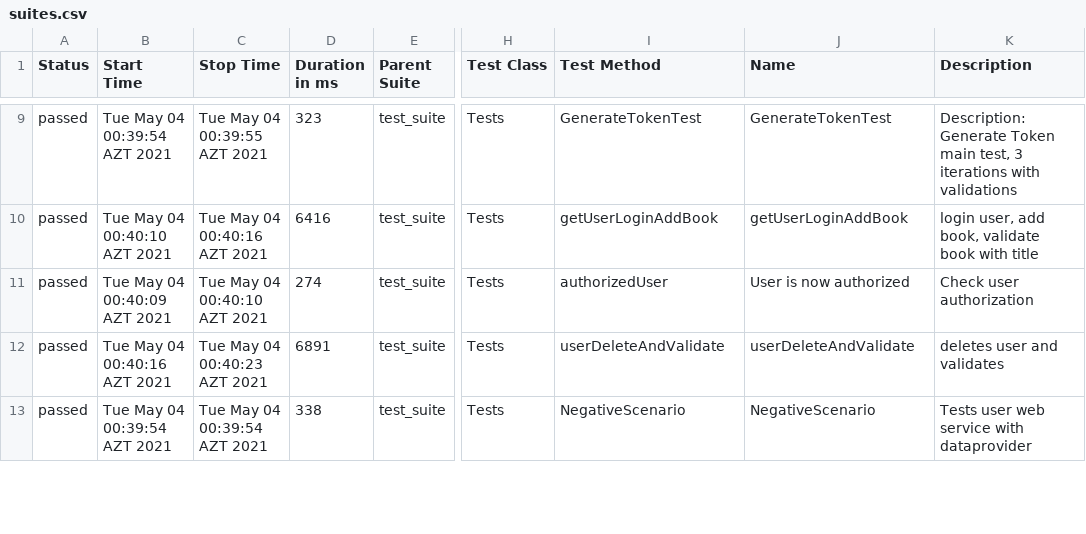
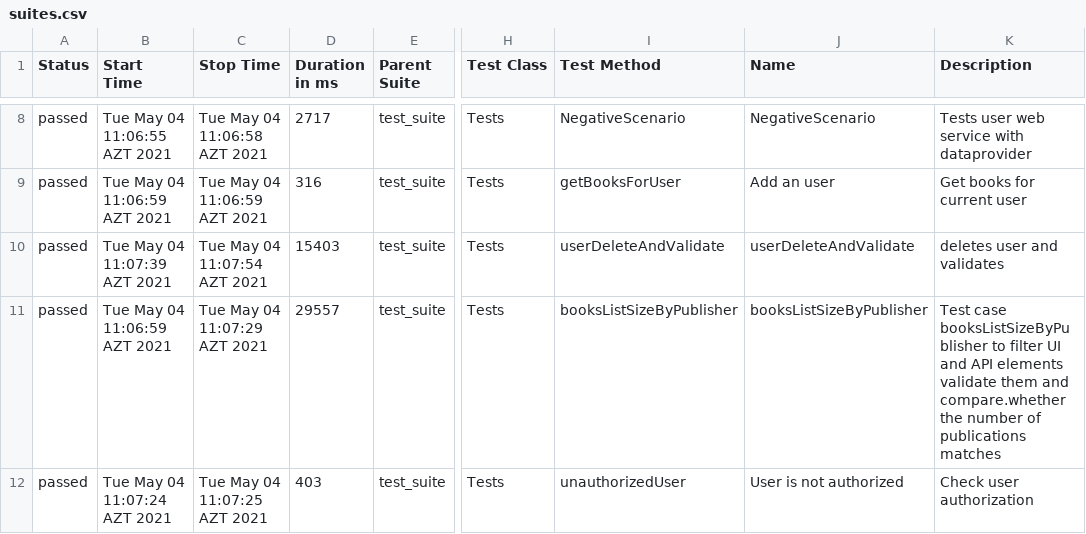
Before and after one commit to MonolithOfficial/allure-report-final, a CSV file: allure-report/data/suites.csv, drawn as a sheet; only a part is shown, gaps mark what is left out; addresses are those after the commit; the diff covers the shown part only; the diff names each change by its address in the sheet, - before the commit and + after, or states it on an @@ line.

```diff
--- a/allure-report/data/suites.csv
+++ b/allure-report/data/suites.csv
-B8 (Start Time): Tue May 04 00:39:54 AZT 2021
+B8 (Start Time): Tue May 04 11:06:55 AZT 2021
-C8 (Stop Time): Tue May 04 00:39:55 AZT 2021
+C8 (Stop Time): Tue May 04 11:06:58 AZT 2021
-D8 (Duration in ms): 323
+D8 (Duration in ms): 2717
-I8 (Test Method): GenerateTokenTest
+I8 (Test Method): NegativeScenario
-J8 (Name): GenerateTokenTest
+J8 (Name): NegativeScenario
-K8 (Description): Description: Generate Token main test, 3 iterations with validations
+K8 (Description): Tests user web service with dataprovider
-B9 (Start Time): Tue May 04 00:40:10 AZT 2021
+B9 (Start Time): Tue May 04 11:06:59 AZT 2021
-C9 (Stop Time): Tue May 04 00:40:16 AZT 2021
+C9 (Stop Time): Tue May 04 11:06:59 AZT 2021
-D9 (Duration in ms): 6416
+D9 (Duration in ms): 316
-I9 (Test Method): getUserLoginAddBook
+I9 (Test Method): getBooksForUser
-J9 (Name): getUserLoginAddBook
+J9 (Name): Add an user
-K9 (Description): login user, add book, validate book with title
+K9 (Description): Get books for current user
-B10 (Start Time): Tue May 04 00:40:09 AZT 2021
+B10 (Start Time): Tue May 04 11:07:39 AZT 2021
-C10 (Stop Time): Tue May 04 00:40:10 AZT 2021
+C10 (Stop Time): Tue May 04 11:07:54 AZT 2021
-D10 (Duration in ms): 274
+D10 (Duration in ms): 15403
-I10 (Test Method): authorizedUser
+I10 (Test Method): userDeleteAndValidate
-J10 (Name): User is now authorized
+J10 (Name): userDeleteAndValidate
-K10 (Description): Check user authorization
+K10 (Description): deletes user and validates
-B11 (Start Time): Tue May 04 00:40:16 AZT 2021
+B11 (Start Time): Tue May 04 11:06:59 AZT 2021
-C11 (Stop Time): Tue May 04 00:40:23 AZT 2021
+C11 (Stop Time): Tue May 04 11:07:29 AZT 2021
-D11 (Duration in ms): 6891
+D11 (Duration in ms): 29557
-I11 (Test Method): userDeleteAndValidate
+I11 (Test Method): booksListSizeByPublisher
-J11 (Name): userDeleteAndValidate
+J11 (Name): booksListSizeByPublisher
-K11 (Description): deletes user and validates
+K11 (Description): Test case booksListSizeByPublisher to filter UI and API elements validate them and compare.whether the number of publications matches
-B12 (Start Time): Tue May 04 00:39:54 AZT 2021
+B12 (Start Time): Tue May 04 11:07:24 AZT 2021
-C12 (Stop Time): Tue May 04 00:39:54 AZT 2021
+C12 (Stop Time): Tue May 04 11:07:25 AZT 2021
-D12 (Duration in ms): 338
+D12 (Duration in ms): 403
-I12 (Test Method): NegativeScenario
+I12 (Test Method): unauthorizedUser
-J12 (Name): NegativeScenario
+J12 (Name): User is not authorized
-K12 (Description): Tests user web service with dataprovider
+K12 (Description): Check user authorization
```
Also changed, not shown: 1 added row, 1 removed row and 42 edited cells elsewhere in this file, allure-report/data/behaviors.csv, 37 other files.
